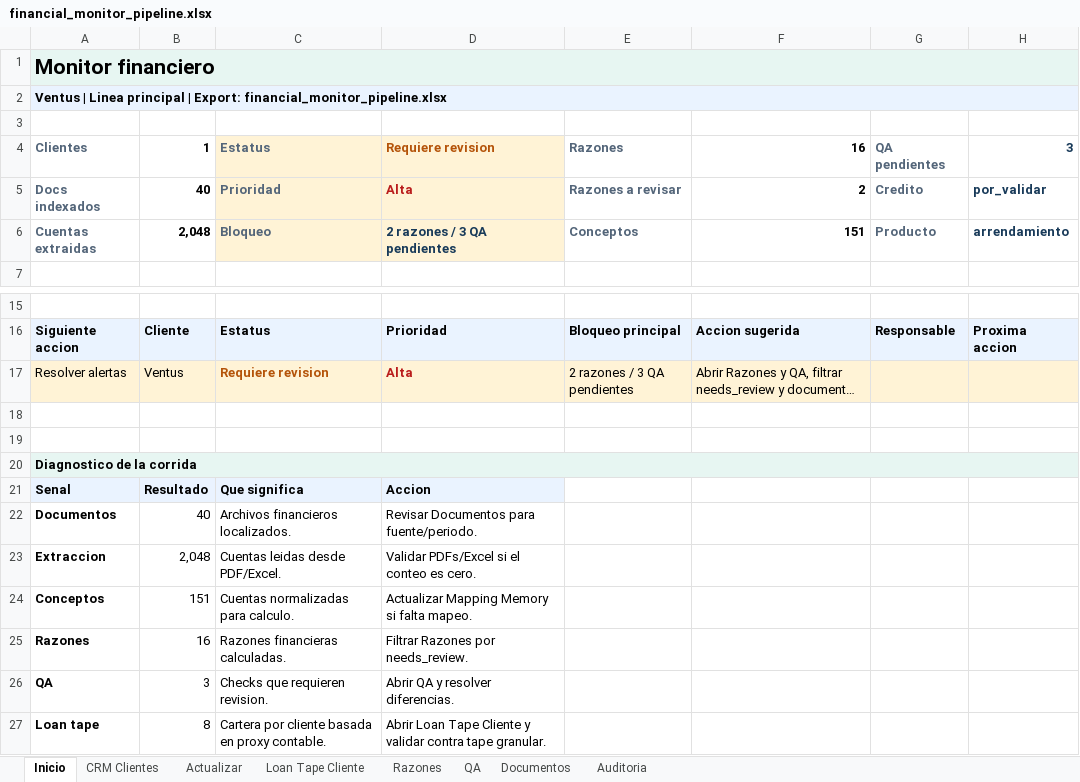
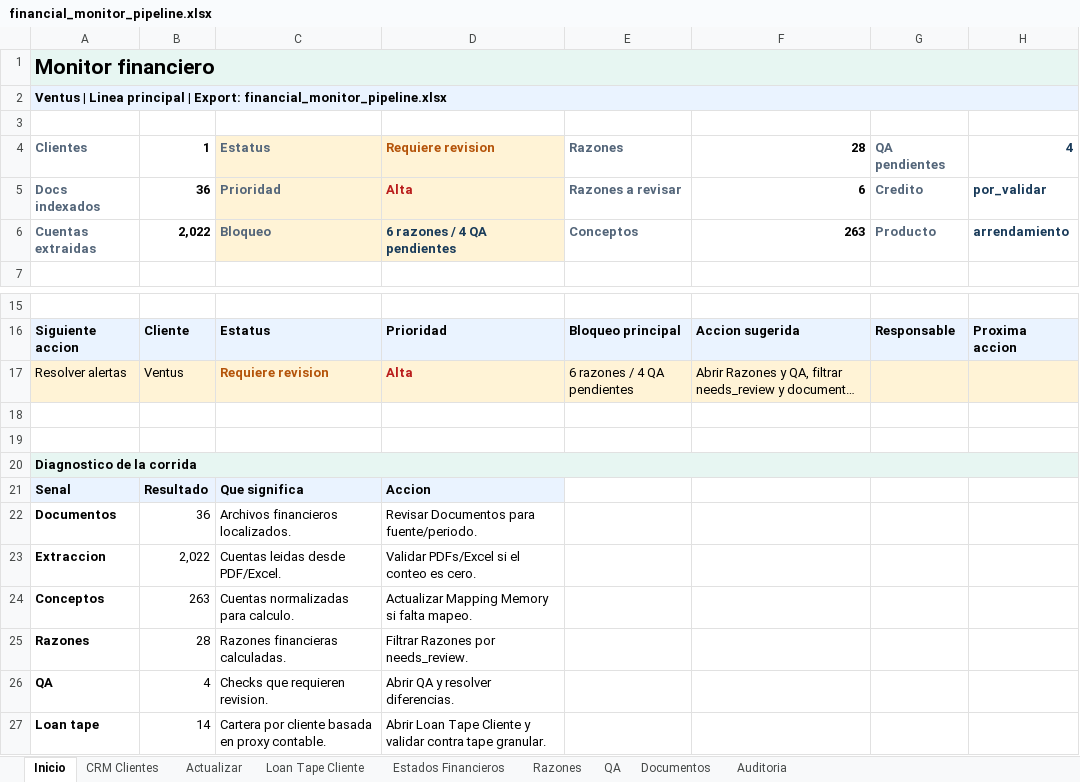
Before and after one commit to rbarloy01/fincredit, an Excel workbook: outputs/financial_monitor/financial_monitor_pipeline.xlsx, sheet Inicio, drawn as a sheet; only a part is shown, gaps mark what is left out; long unchanged cells end in …; values as stored, in another font and other column widths than the file's, no borders; the diff names each change by its address in the sheet, - before the commit and + after, or states it on an @@ line.

```diff
--- a/outputs/financial_monitor/financial_monitor_pipeline.xlsx (sheet Inicio)
+++ b/outputs/financial_monitor/financial_monitor_pipeline.xlsx (sheet Inicio)
+sheet tab: Estados Financieros
-F4: 16
+F4: 28
-H4: 3
+H4: 4
-B5: 40
+B5: 36
-F5: 2
+F5: 6
-B6: 2,048
+B6: 2,022
-D6: 2 razones / 3 QA pendientes
+D6: 6 razones / 4 QA pendientes
-F6: 151
+F6: 263
-E17: 2 razones / 3 QA pendientes
+E17: 6 razones / 4 QA pendientes
-B22: 40
+B22: 36
-B23: 2,048
+B23: 2,022
-B24: 151
+B24: 263
-B25: 16
+B25: 28
-B26: 3
+B26: 4
-B27: 8
+B27: 14
```
Also changed, not shown: sheet Documentos, sheet Razones, sheet Loan Tape Cliente, sheet QA, sheet Auditoria, sheet CRM Clientes, 4 other files.
